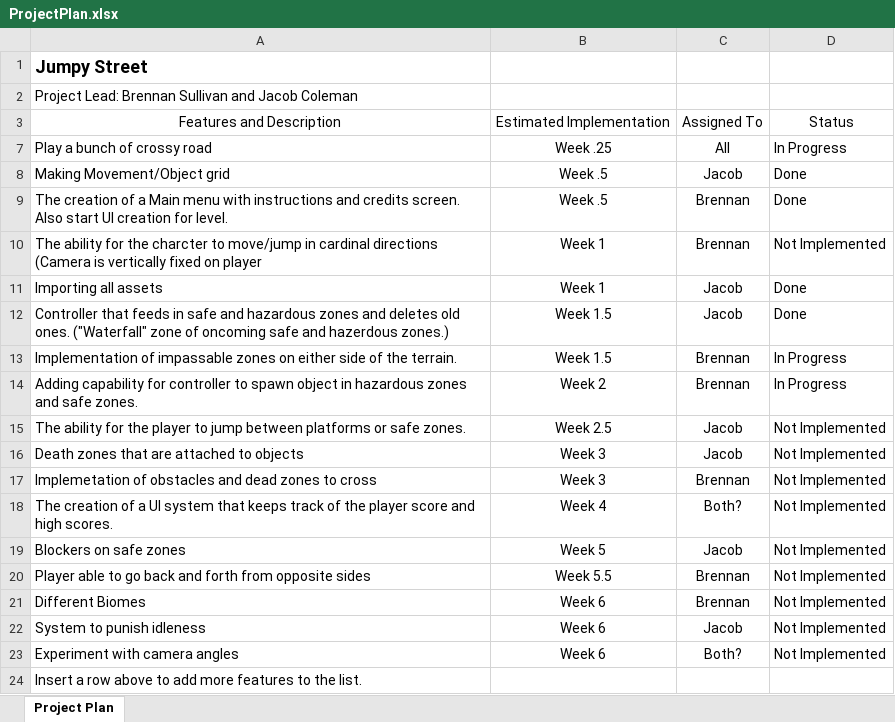
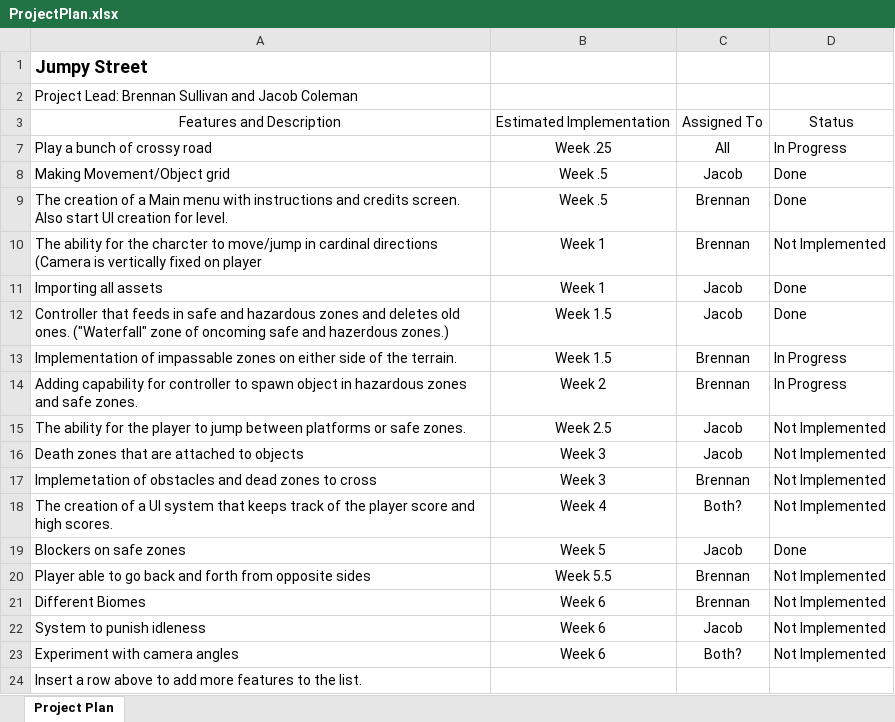
Before and after one commit to Kalelaer/JumpyStreetSGD285, an Excel workbook: Non-Game-Files/ProjectPlan.xlsx, sheet Project Plan, drawn as a sheet; values as stored, in another font and other column widths than the file's, no borders; charts and pictures and table styles not drawn; the diff names each change by its address in the sheet, - before the commit and + after, or states it on an @@ line.

Commit message:
Update ProjectPlan.xlsx

```diff
--- a/Non-Game-Files/ProjectPlan.xlsx (sheet Project Plan)
+++ b/Non-Game-Files/ProjectPlan.xlsx (sheet Project Plan)
-D19: Not Implemented
+D19: Done
```
